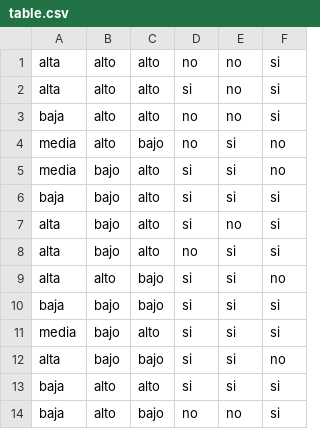
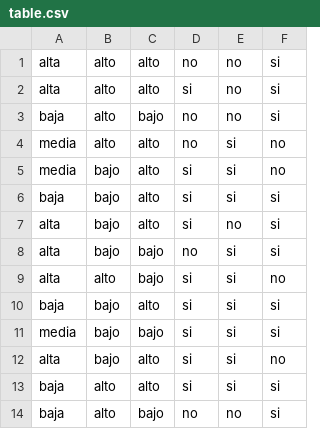
Before and after one commit to ruzafa8/ID3, a CSV file: table.csv, drawn as a sheet.

```diff
--- a/table.csv
+++ b/table.csv
@@ -2,4 +2,4 @@ alta,alto,alto,no,no,si
 alta,alto,alto,si,no,si
-baja,alto,alto,no,no,si
-media,alto,bajo,no,si,no
+baja,alto,bajo,no,no,si
+media,alto,alto,no,si,no
 media,bajo,alto,si,si,no
@@ -7,7 +7,7 @@ baja,bajo,alto,si,si,si
 alta,bajo,alto,si,no,si
-alta,bajo,alto,no,si,si
+alta,bajo,bajo,no,si,si
 alta,alto,bajo,si,si,no
-baja,bajo,bajo,si,si,si
-media,bajo,alto,si,si,si
-alta,bajo,bajo,si,si,no
+baja,bajo,alto,si,si,si
+media,bajo,bajo,si,si,si
+alta,bajo,alto,si,si,no
 baja,alto,alto,si,si,si
```
Also changed, not shown: 5 other files.
